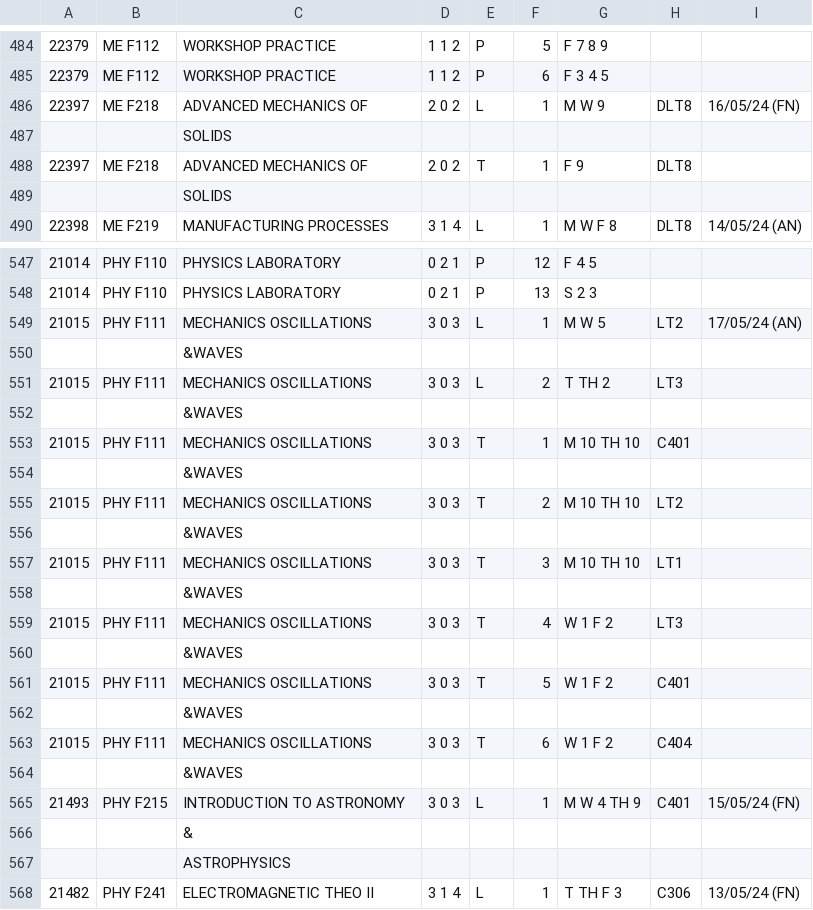
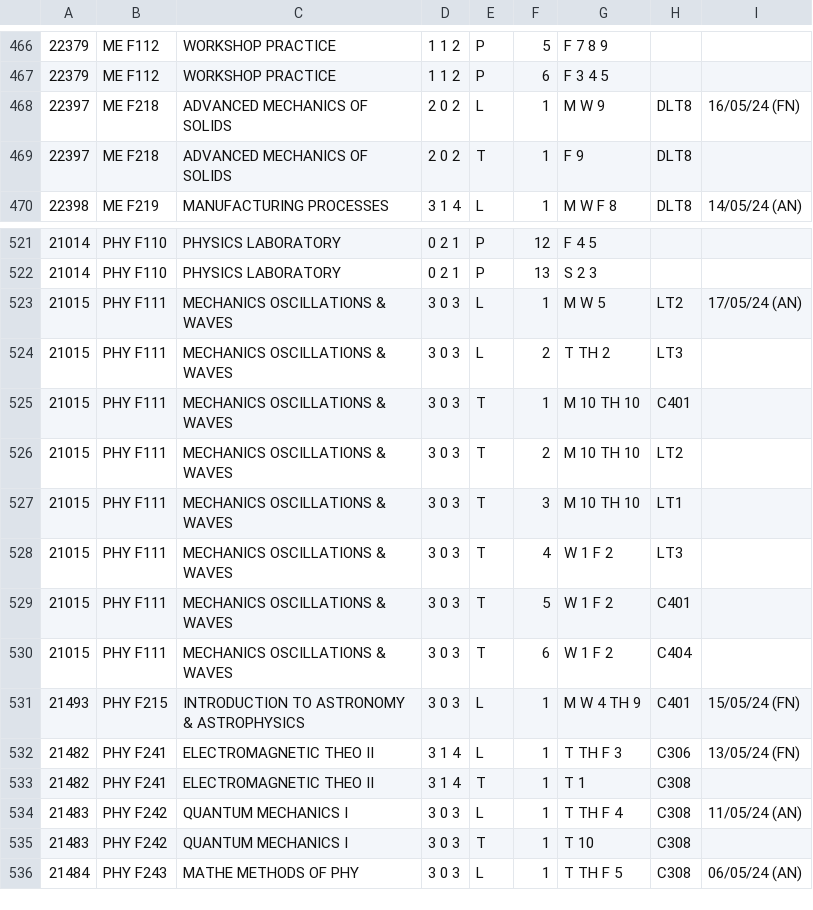
Before and after one commit to SahilMaheshwari/Autocal, a CSV file: Timetable.csv, drawn as a sheet; only a part is shown, gaps mark what is left out; the shorter side is filled out with more unchanged rows; removed rows and columns are numbered as before the commit, all else as after; the diff covers the shown part only; the diff names each change by its address in the sheet, - before the commit and + after, or states it on an @@ line.

```diff
--- a/Timetable.csv
+++ b/Timetable.csv
-C468: ADVANCED MECHANICS OF
+C468: ADVANCED MECHANICS OF SOLIDS
-row 487:  |  | SOLIDS
-C469: ADVANCED MECHANICS OF
+C469: ADVANCED MECHANICS OF SOLIDS
-row 489:  |  | SOLIDS
-C523: MECHANICS OSCILLATIONS
+C523: MECHANICS OSCILLATIONS & WAVES
-row 550:  |  | &WAVES
-C524: MECHANICS OSCILLATIONS
+C524: MECHANICS OSCILLATIONS & WAVES
-row 552:  |  | &WAVES
-C525: MECHANICS OSCILLATIONS
+C525: MECHANICS OSCILLATIONS & WAVES
-row 554:  |  | &WAVES
-C526: MECHANICS OSCILLATIONS
+C526: MECHANICS OSCILLATIONS & WAVES
-row 556:  |  | &WAVES
-C527: MECHANICS OSCILLATIONS
+C527: MECHANICS OSCILLATIONS & WAVES
-row 558:  |  | &WAVES
-C528: MECHANICS OSCILLATIONS
+C528: MECHANICS OSCILLATIONS & WAVES
-row 560:  |  | &WAVES
-C529: MECHANICS OSCILLATIONS
+C529: MECHANICS OSCILLATIONS & WAVES
-row 562:  |  | &WAVES
-C530: MECHANICS OSCILLATIONS
+C530: MECHANICS OSCILLATIONS & WAVES
-row 564:  |  | &WAVES
-C531: INTRODUCTION TO ASTRONOMY
+C531: INTRODUCTION TO ASTRONOMY & ASTROPHYSICS
-row 566:  |  | &
-row 567:  |  | ASTROPHYSICS
```
Also changed, not shown: 30 removed rows and 14 edited cells elsewhere in this file, 4 other files.
